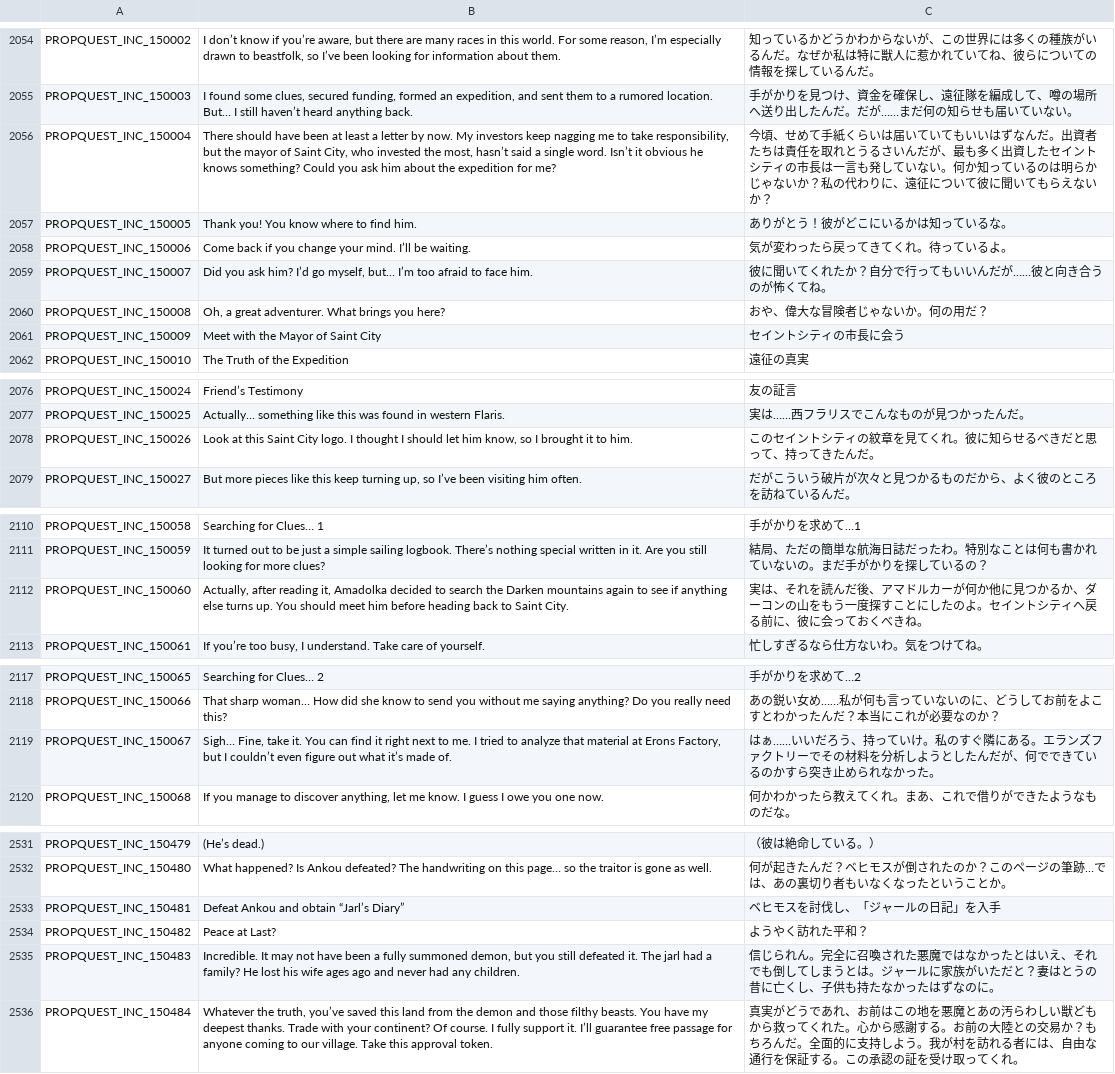
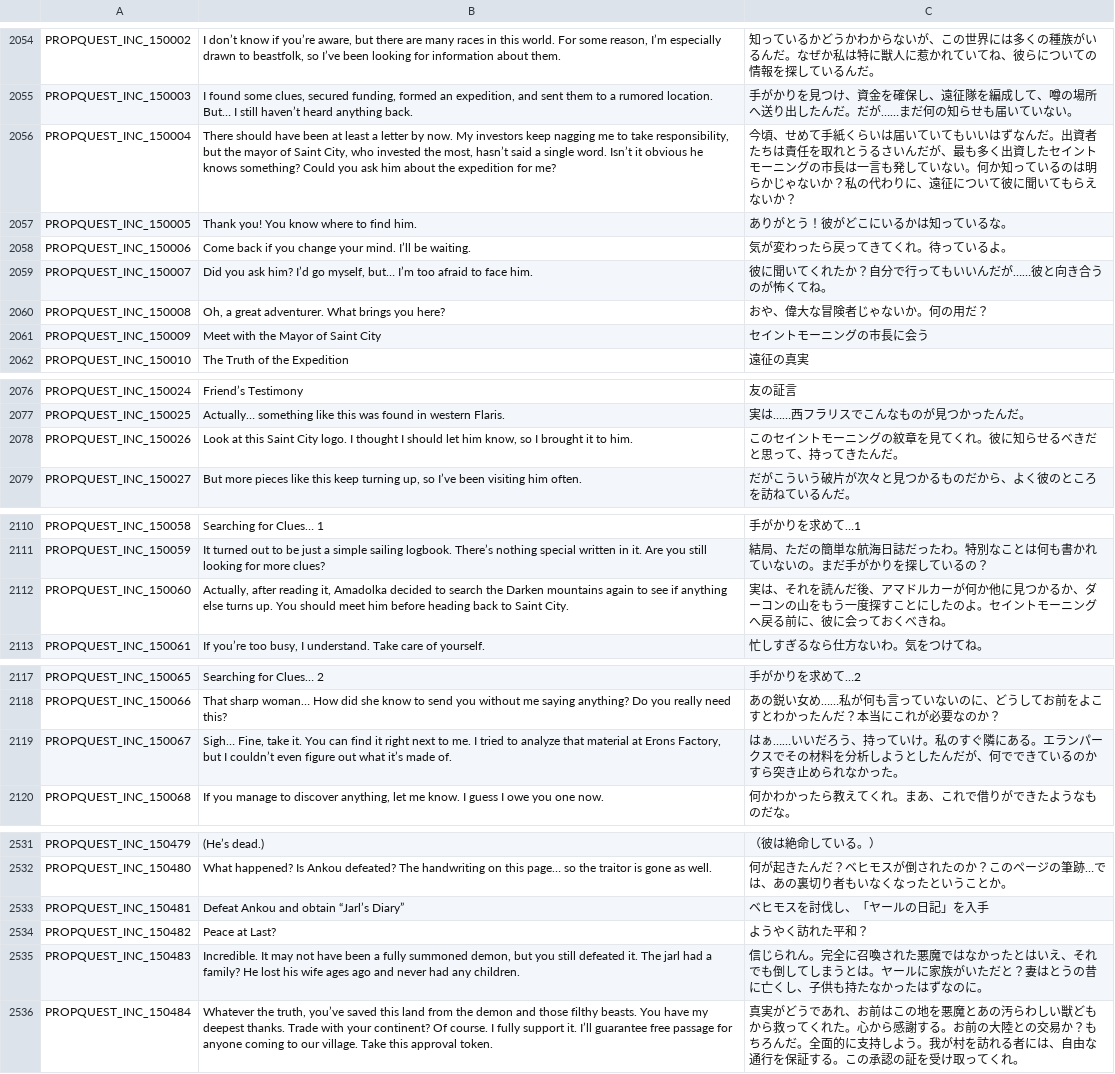
Before and after one commit to Farlighte/Flyff-Universe-Translations, a CSV file: Japanese/Quests.csv, drawn as a sheet; only a part is shown, gaps mark what is left out; the diff covers the shown part only.

```diff
--- a/Japanese/Quests.csv
+++ b/Japanese/Quests.csv
@@ -2055,3 +2055,3 @@ PROPQUEST_INC_150002,"I don’t know if you’re aware, but there are many races
 PROPQUEST_INC_150003,"I found some clues, secured funding, formed an expedition, and sent them to a rumored location. But… I still haven’t heard anything back.",手がかりを見つけ、資金を確保し、遠征隊を編成して、噂の場所へ送り出したんだ。だが……まだ何の知らせも届いていない。
-PROPQUEST_INC_150004,"There should have been at least a letter by now. My investors keep nagging me to take responsibility, but the mayor of Saint City, who invested the most, hasn’t said a single word. Isn’t it obvious he knows something? Could you ask him about the expedition for me?",今頃、せめて手紙くらいは届いていてもいいはずなんだ。出資者たちは責任を取れとうるさいんだが、最も多く出資したセイントシティの市長は一言も発していない。何か知っているのは明らかじゃないか？私の代わりに、遠征について彼に聞いてもらえないか？
+PROPQUEST_INC_150004,"There should have been at least a letter by now. My investors keep nagging me to take responsibility, but the mayor of Saint City, who invested the most, hasn’t said a single word. Isn’t it obvious he knows something? Could you ask him about the expedition for me?",今頃、せめて手紙くらいは届いていてもいいはずなんだ。出資者たちは責任を取れとうるさいんだが、最も多く出資したセイントモーニングの市長は一言も発していない。何か知っているのは明らかじゃないか？私の代わりに、遠征について彼に聞いてもらえないか？
 PROPQUEST_INC_150005,Thank you! You know where to find him.,ありがとう！彼がどこにいるかは知っているな。
@@ -2060,3 +2060,3 @@ PROPQUEST_INC_150007,"Did you ask him? I’d go myself, but… I’m too afraid
 PROPQUEST_INC_150008,"Oh, a great adventurer. What brings you here?",おや、偉大な冒険者じゃないか。何の用だ？
-PROPQUEST_INC_150009,Meet with the Mayor of Saint City,セイントシティの市長に会う
+PROPQUEST_INC_150009,Meet with the Mayor of Saint City,セイントモーニングの市長に会う
 PROPQUEST_INC_150010,The Truth of the Expedition,遠征の真実
@@ -2077,3 +2077,3 @@ PROPQUEST_INC_150024,Friend’s Testimony,友の証言
 PROPQUEST_INC_150025,Actually… something like this was found in western Flaris.,実は……西フラリスでこんなものが見つかったんだ。
-PROPQUEST_INC_150026,"Look at this Saint City logo. I thought I should let him know, so I brought it to him.",このセイントシティの紋章を見てくれ。彼に知らせるべきだと思って、持ってきたんだ。
+PROPQUEST_INC_150026,"Look at this Saint City logo. I thought I should let him know, so I brought it to him.",このセイントモーニングの紋章を見てくれ。彼に知らせるべきだと思って、持ってきたんだ。
 PROPQUEST_INC_150027,"But more pieces like this keep turning up, so I’ve been visiting him often.",だがこういう破片が次々と見つかるものだから、よく彼のところを訪ねているんだ。
@@ -2111,3 +2111,3 @@ PROPQUEST_INC_150058,Searching for Clues… 1,手がかりを求めて…1
 PROPQUEST_INC_150059,It turned out to be just a simple sailing logbook. There’s nothing special written in it. Are you still looking for more clues?,結局、ただの簡単な航海日誌だったわ。特別なことは何も書かれていないの。まだ手がかりを探しているの？
-PROPQUEST_INC_150060,"Actually, after reading it, Amadolka decided to search the Darken mountains again to see if anything else turns up. You should meet him before heading back to Saint City.",実は、それを読んだ後、アマドルカーが何か他に見つかるか、ダーコンの山をもう一度探すことにしたのよ。セイントシティへ戻る前に、彼に会っておくべきね。
+PROPQUEST_INC_150060,"Actually, after reading it, Amadolka decided to search the Darken mountains again to see if anything else turns up. You should meet him before heading back to Saint City.",実は、それを読んだ後、アマドルカーが何か他に見つかるか、ダーコンの山をもう一度探すことにしたのよ。セイントモーニングへ戻る前に、彼に会っておくべきね。
 PROPQUEST_INC_150061,"If you’re too busy, I understand. Take care of yourself.",忙しすぎるなら仕方ないわ。気をつけてね。
@@ -2118,3 +2118,3 @@ PROPQUEST_INC_150065,Searching for Clues… 2,手がかりを求めて…2
 PROPQUEST_INC_150066,That sharp woman… How did she know to send you without me saying anything? Do you really need this?,あの鋭い女め……私が何も言っていないのに、どうしてお前をよこすとわかったんだ？本当にこれが必要なのか？
-PROPQUEST_INC_150067,"Sigh… Fine, take it. You can find it right next to me. I tried to analyze that material at Erons Factory, but I couldn’t even figure out what it’s made of.",はぁ……いいだろう、持っていけ。私のすぐ隣にある。エランズファクトリーでその材料を分析しようとしたんだが、何でできているのかすら突き止められなかった。
+PROPQUEST_INC_150067,"Sigh… Fine, take it. You can find it right next to me. I tried to analyze that material at Erons Factory, but I couldn’t even figure out what it’s made of.",はぁ……いいだろう、持っていけ。私のすぐ隣にある。エランパークスでその材料を分析しようとしたんだが、何でできているのかすら突き止められなかった。
 PROPQUEST_INC_150068,"If you manage to discover anything, let me know. I guess I owe you one now.",何かわかったら教えてくれ。まあ、これで借りができたようなものだな。
@@ -2532,5 +2532,5 @@ PROPQUEST_INC_150479,(He’s dead.),（彼は絶命している。）
 PROPQUEST_INC_150480,What happened? Is Ankou defeated? The handwriting on this page… so the traitor is gone as well.,何が起きたんだ？ベヒモスが倒されたのか？このページの筆跡…では、あの裏切り者もいなくなったということか。
-PROPQUEST_INC_150481,Defeat Ankou and obtain “Jarl’s Diary”,ベヒモスを討伐し、「ジャールの日記」を入手
+PROPQUEST_INC_150481,Defeat Ankou and obtain “Jarl’s Diary”,ベヒモスを討伐し、「ヤールの日記」を入手
 PROPQUEST_INC_150482,Peace at Last?,ようやく訪れた平和？
-PROPQUEST_INC_150483,"Incredible. It may not have been a fully summoned demon, but you still defeated it. The jarl had a family? He lost his wife ages ago and never had any children.",信じられん。完全に召喚された悪魔ではなかったとはいえ、それでも倒してしまうとは。ジャールに家族がいただと？妻はとうの昔に亡くし、子供も持たなかったはずなのに。
+PROPQUEST_INC_150483,"Incredible. It may not have been a fully summoned demon, but you still defeated it. The jarl had a family? He lost his wife ages ago and never had any children.",信じられん。完全に召喚された悪魔ではなかったとはいえ、それでも倒してしまうとは。ヤールに家族がいただと？妻はとうの昔に亡くし、子供も持たなかったはずなのに。
 PROPQUEST_INC_150484,"Whatever the truth, you’ve saved this land from the demon and those filthy beasts. You have my deepest thanks. Trade with your continent? Of course. I fully support it. I’ll guarantee free passage for anyone coming to our village. Take this approval token.",真実がどうであれ、お前はこの地を悪魔とあの汚らわしい獣どもから救ってくれた。心から感謝する。お前の大陸との交易か？もちろんだ。全面的に支持しよう。我が村を訪れる者には、自由な通行を保証する。この承認の証を受け取ってくれ。
```
Also changed, not shown: 20 edited cells elsewhere in this file, 1 other file.
